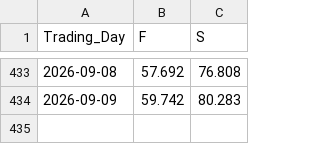
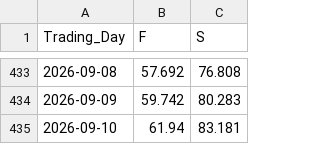
Before and after one commit to Economics-SP-V/Test, a CSV file: Produkte/Preise/Preise.csv, drawn as a sheet; only a part is shown, gaps mark what is left out; the diff names each change by its address in the sheet, - before the commit and + after, or states it on an @@ line.

```diff
--- a/Produkte/Preise/Preise.csv
+++ b/Produkte/Preise/Preise.csv
+row 435: 2026-09-10 | 61.94 | 83.181
```
Also changed, not shown: Produkte/Preise/KrPr.csv, 2 other files.
